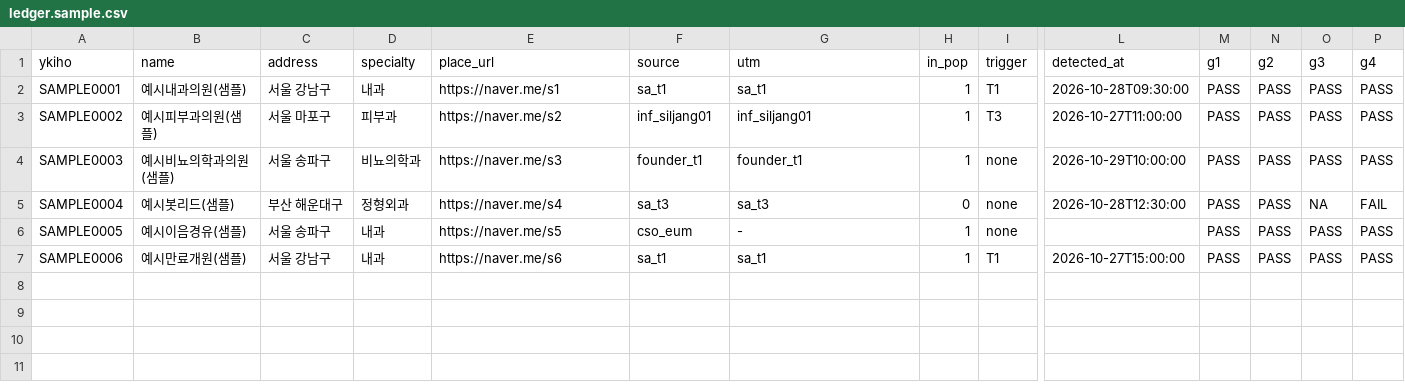
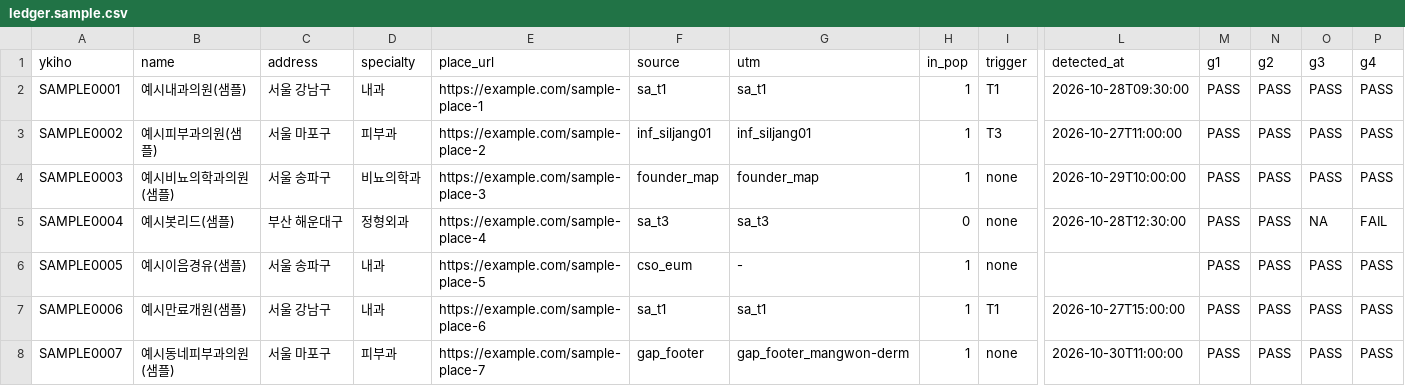
Before and after one commit to Vivi0413486/arkpoint-gtm-loop, a CSV file: ledger.sample.csv, drawn as a sheet; only a part is shown, gaps mark what is left out; rows hold the shown columns only; the diff names each change by its address in the sheet, - before the commit and + after, or states it on an @@ line.

```diff
--- a/ledger.sample.csv
+++ b/ledger.sample.csv
-E2 (place_url): https://naver.me/s1
+E2 (place_url): https://example.com/sample-place-1
-E3 (place_url): https://naver.me/s2
+E3 (place_url): https://example.com/sample-place-2
-E4 (place_url): https://naver.me/s3
+E4 (place_url): https://example.com/sample-place-3
-F4 (source): founder_t1
+F4 (source): founder_map
-G4 (utm): founder_t1
+G4 (utm): founder_map
-E5 (place_url): https://naver.me/s4
+E5 (place_url): https://example.com/sample-place-4
-E6 (place_url): https://naver.me/s5
+E6 (place_url): https://example.com/sample-place-5
-E7 (place_url): https://naver.me/s6
+E7 (place_url): https://example.com/sample-place-6
+row 8: SAMPLE0007 | 예시동네피부과의원(샘플) | 서울 마포구 | 피부과 | https://example.com/sample-place-7 | gap_footer | gap_footer_mangwon-derm | 1 | none | 2026-10-30T11:00:00 | PASS | PASS | PASS | PASS
```
Also changed, not shown: 11 other files.
